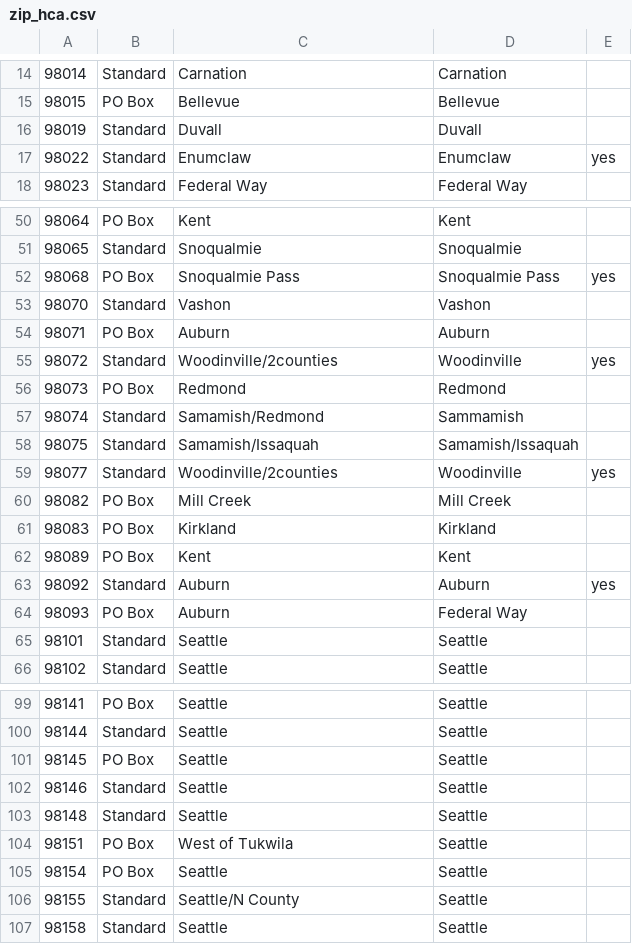
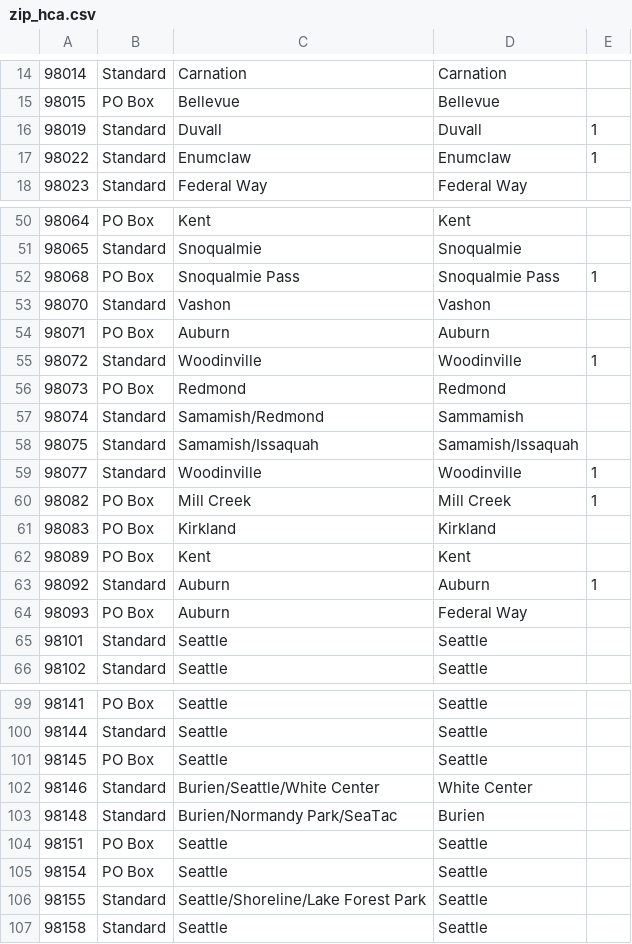
Before and after one commit to PHSKC-APDE/reference-data, a CSV file: spatial_data/zip_hca.csv, drawn as a sheet; only a part is shown, gaps mark what is left out; the diff covers the shown part only; the diff names each change by its address in the sheet, - before the commit and + after, or states it on an @@ line.

```diff
--- a/spatial_data/zip_hca.csv
+++ b/spatial_data/zip_hca.csv
-E16: (empty)
+E16: 1
-E17: yes
+E17: 1
-E52: yes
+E52: 1
-C55: Woodinville/2counties
+C55: Woodinville
-E55: yes
+E55: 1
-C59: Woodinville/2counties
+C59: Woodinville
-E59: yes
+E59: 1
-E60: (empty)
+E60: 1
-E63: yes
+E63: 1
-C102: Seattle
+C102: Burien/Seattle/White Center
-D102: Seattle
+D102: White Center
-C103: Seattle
+C103: Burien/Normandy Park/SeaTac
-D103: Seattle
+D103: Burien
-C104: West of Tukwila
+C104: Seattle
-C106: Seattle/N County
+C106: Seattle/Shoreline/Lake Forest Park
```
Also changed, not shown: 1 added row, 1 removed row and 20 edited cells elsewhere in this file, 5 other files.
